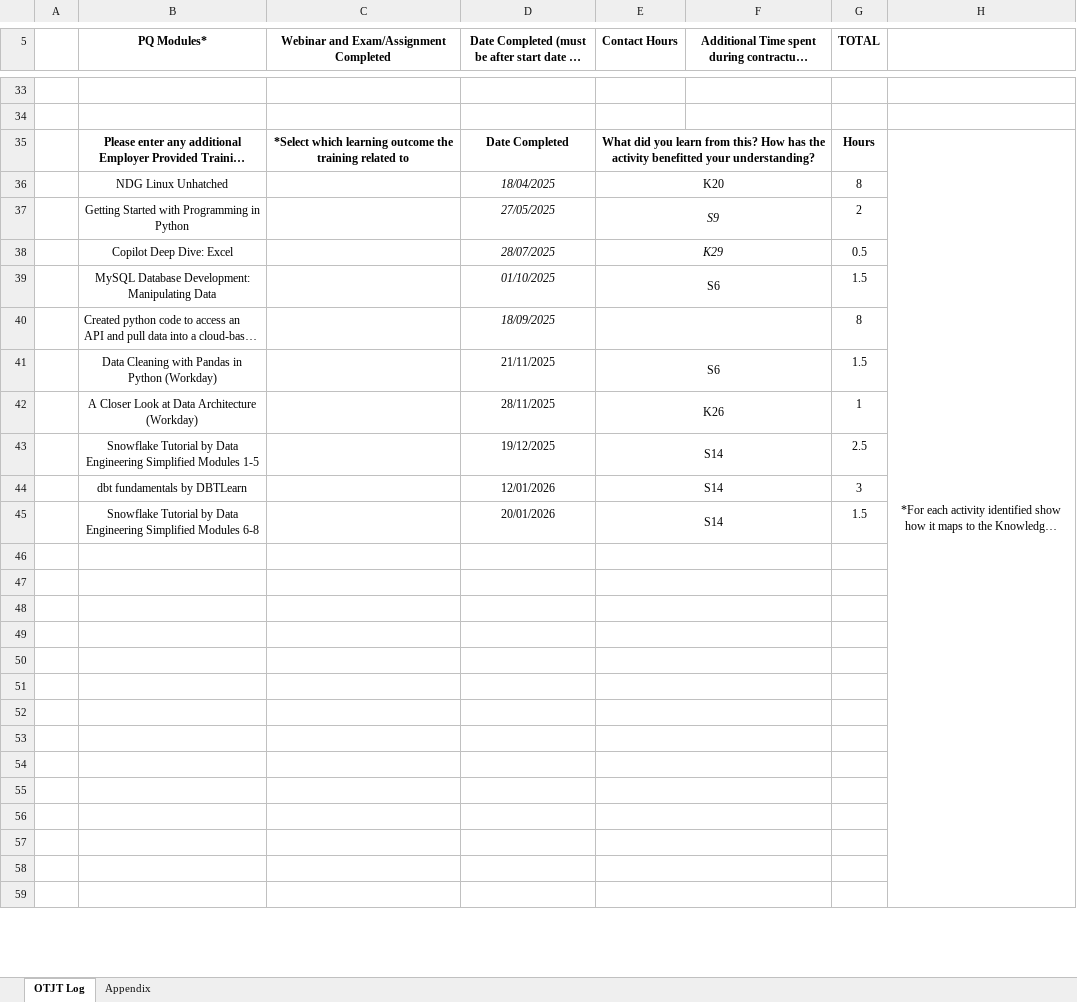
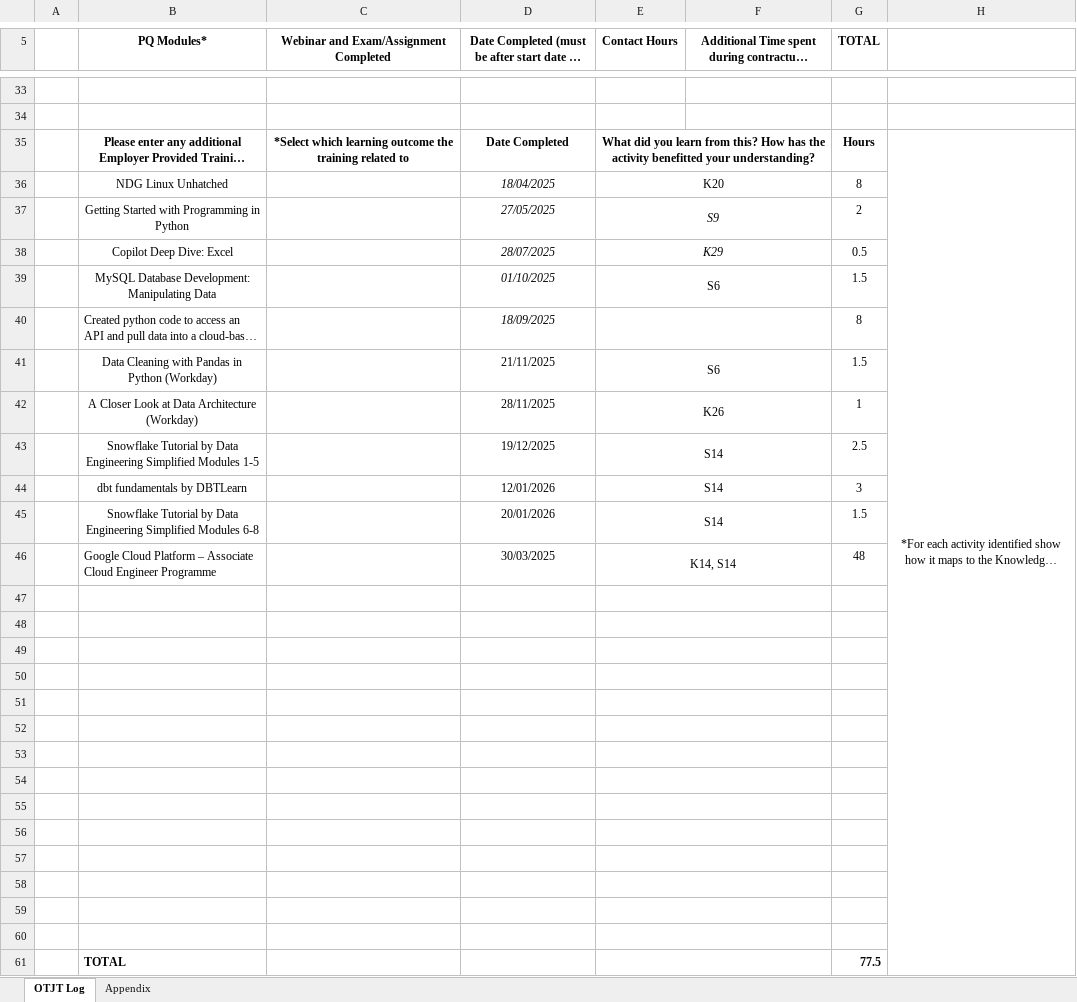
Before and after one commit to mark-s-williamson/Learning-Journal, an Excel workbook: Mark Williamson OTJ Tracker.xlsx, sheet OTJT Log, drawn as a sheet; only a part is shown, gaps mark what is left out; long unchanged cells end in …; values as stored, in another font and other column widths than the file's, no borders; removed rows and columns are numbered as before the commit, all else as after; the diff covers the shown part only; the diff names each change by its address in the sheet, - before the commit and + after, or states it on an @@ line.

Commit message:
Update Mark Williamson OTJ Tracker.xlsx

```diff
--- a/Mark Williamson OTJ Tracker.xlsx (sheet OTJT Log)
+++ b/Mark Williamson OTJ Tracker.xlsx (sheet OTJT Log)
-H35:H61 merged
+H35:H61 merged
+row 46:  | Google Cloud Platform – Associate Cloud Engineer Programme |  | 30/03/2025 | K14, S14 |  | 48
+row 61:  | TOTAL |  |  |  |  | 77.5
```
Also changed, not shown: 2 removed rows, 16 edited cells and merged cells elsewhere in this sheet, charts or pictures.
